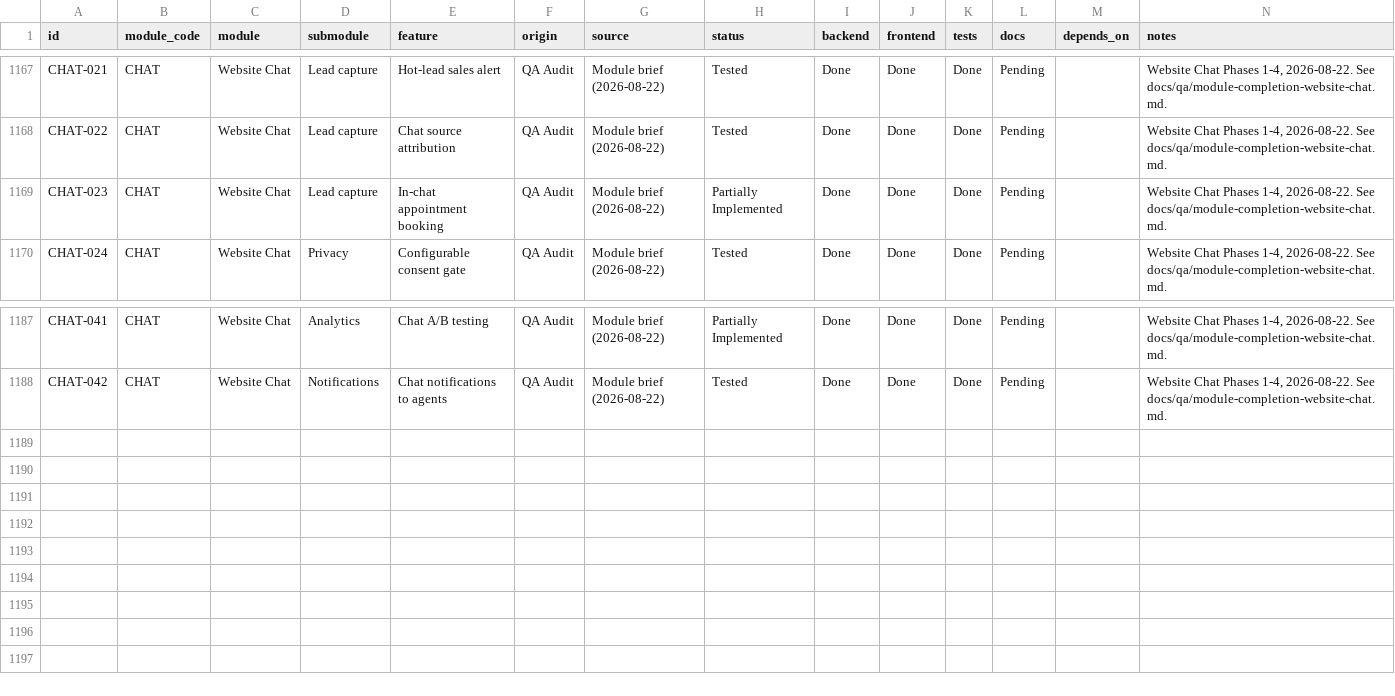
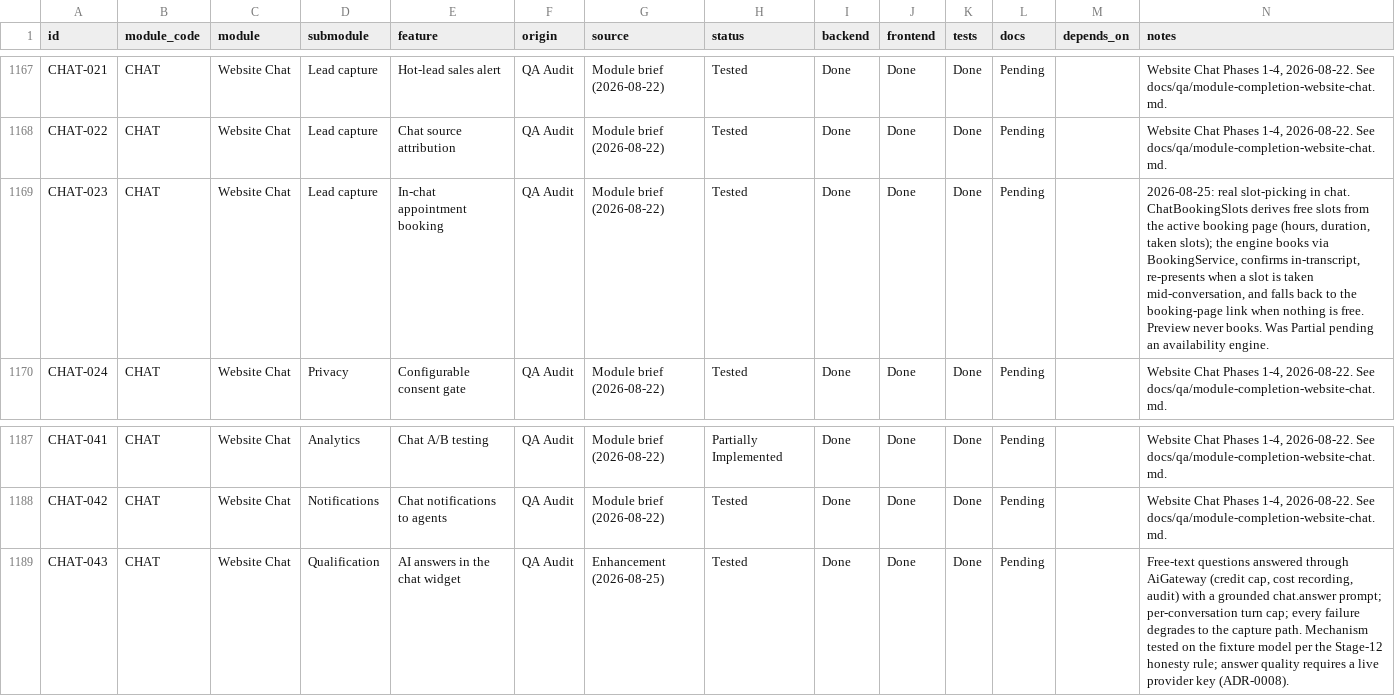
Before and after one commit to TechPioDev/piotrack, a CSV file: docs/register/feature-register.csv, drawn as a sheet; only a part is shown, gaps mark what is left out.

```diff
--- a/docs/register/feature-register.csv
+++ b/docs/register/feature-register.csv
@@ -1168,3 +1168,3 @@ CHAT-021,CHAT,Website Chat,Lead capture,Hot-lead sales alert,QA Audit,Module bri
 CHAT-022,CHAT,Website Chat,Lead capture,Chat source attribution,QA Audit,Module brief (2026-08-22),Tested,Done,Done,Done,Pending,,"Website Chat Phases 1-4, 2026-08-22. See docs/qa/module-completion-website-chat.md."
-CHAT-023,CHAT,Website Chat,Lead capture,In-chat appointment booking,QA Audit,Module brief (2026-08-22),Partially Implemented,Done,Done,Done,Pending,,"Website Chat Phases 1-4, 2026-08-22. See docs/qa/module-completion-website-chat.md."
+CHAT-023,CHAT,Website Chat,Lead capture,In-chat appointment booking,QA Audit,Module brief (2026-08-22),Tested,Done,Done,Done,Pending,,"2026-08-25: real slot-picking in chat. ChatBookingSlots derives free slots from the active booking page (hours, duration, taken slots); the engine books via BookingService, confirms in-transcript, re-presents when a slot is taken mid-conversation, and falls back to the booking-page link when nothing is free. Preview never books. Was Partial pending an availability engine."
 CHAT-024,CHAT,Website Chat,Privacy,Configurable consent gate,QA Audit,Module brief (2026-08-22),Tested,Done,Done,Done,Pending,,"Website Chat Phases 1-4, 2026-08-22. See docs/qa/module-completion-website-chat.md."
@@ -1188 +1188,2 @@ CHAT-041,CHAT,Website Chat,Analytics,Chat A/B testing,QA Audit,Module brief (202
 CHAT-042,CHAT,Website Chat,Notifications,Chat notifications to agents,QA Audit,Module brief (2026-08-22),Tested,Done,Done,Done,Pending,,"Website Chat Phases 1-4, 2026-08-22. See docs/qa/module-completion-website-chat.md."
+CHAT-043,CHAT,Website Chat,Qualification,AI answers in the chat widget,QA Audit,Enhancement (2026-08-25),Tested,Done,Done,Done,Pending,,"Free-text questions answered through AiGateway (credit cap, cost recording, audit) with a grounded chat.answer prompt; per-conversation turn cap; every failure degrades to the capture path. Mechanism tested on the fixture model per the Stage-12 honesty rule; answer quality requires a live provider key (ADR-0008)."
```
Also changed, not shown: 8 other files.
